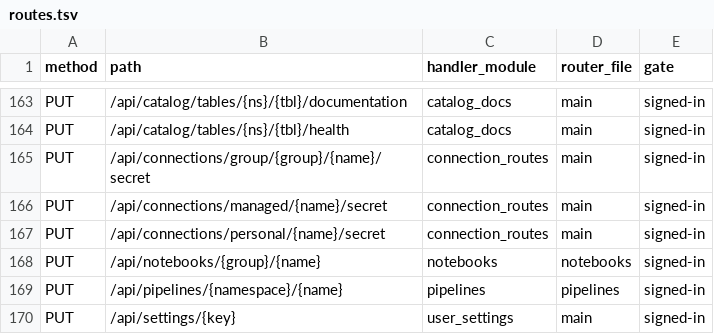
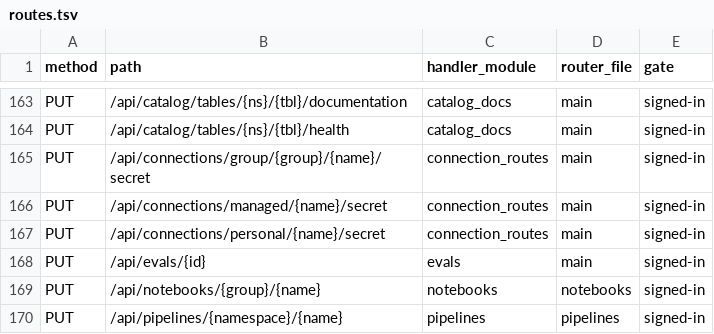
Before and after one commit to stardelt/stardelt, a TSV file: nova/docs/architecture/routes.tsv, drawn as a sheet; only a part is shown, gaps mark what is left out; the shorter side is filled out with more unchanged rows.

Commit message:
feat(nova): an eval's question and known answer are corrected in place (#2135) (#2154)
* feat(nova): correct an eval's question and known answer in place (#2135)

PUT /api/evals/{id} replaces the two fields a supervisor corrects and keeps
the eval's runs. Refreshed contract, frontend types and architecture map.

* chore(python): resync operations.json for eval_update

```diff
--- a/nova/docs/architecture/routes.tsv
+++ b/nova/docs/architecture/routes.tsv
@@ -167,2 +167,3 @@ PUT	/api/connections/managed/{name}/secret	connection_routes	main	signed-in
 PUT	/api/connections/personal/{name}/secret	connection_routes	main	signed-in
+PUT	/api/evals/{id}	evals	main	signed-in
 PUT	/api/notebooks/{group}/{name}	notebooks	notebooks	signed-in
```
Also changed, not shown: 11 other files.
